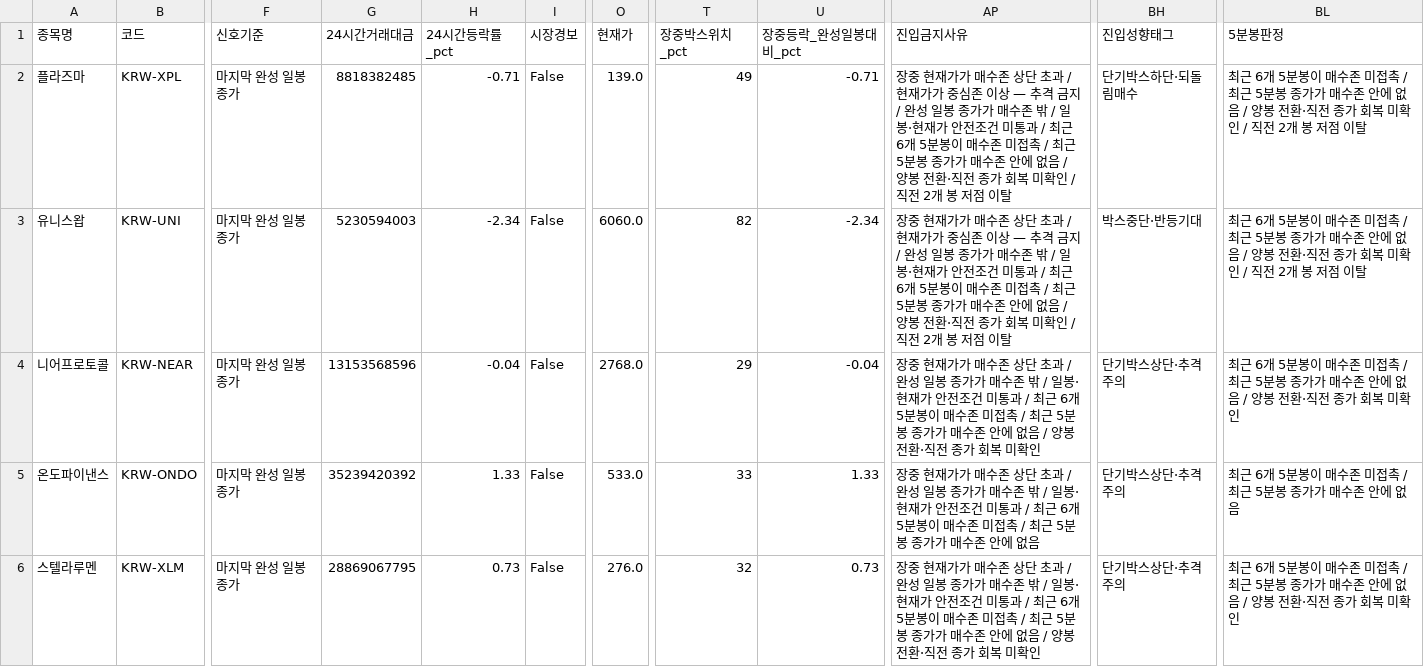
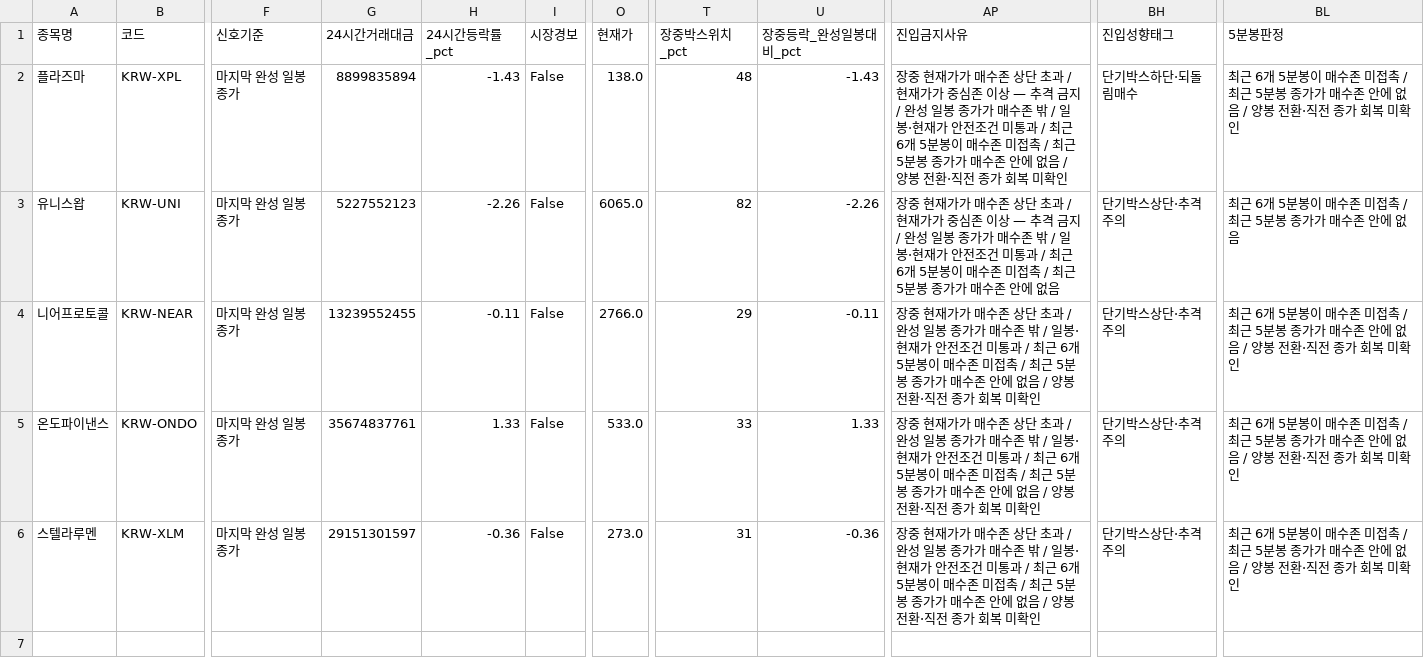
Before and after one commit to anna0205ms-stack/today-coin-explorer, a CSV file: outputs/latest_scan.csv, drawn as a sheet; only a part is shown, gaps mark what is left out; the diff names each change by its address in the sheet, - before the commit and + after, or states it on an @@ line.

```diff
--- a/outputs/latest_scan.csv
+++ b/outputs/latest_scan.csv
-G2 (24시간거래대금): 8818382485
+G2 (24시간거래대금): 8899835894
-H2 (24시간등락률_pct): -0.71
+H2 (24시간등락률_pct): -1.43
-O2 (현재가): 139.0
+O2 (현재가): 138.0
-T2 (장중박스위치_pct): 49
+T2 (장중박스위치_pct): 48
-U2 (장중등락_완성일봉대비_pct): -0.71
+U2 (장중등락_완성일봉대비_pct): -1.43
-AP2 (진입금지사유): …미확인 / 직전 2개 봉 저점 이탈
+AP2 (진입금지사유): …미확인
-BL2 (5분봉판정): …미확인 / 직전 2개 봉 저점 이탈
+BL2 (5분봉판정): …미확인
-G3 (24시간거래대금): 5230594003
+G3 (24시간거래대금): 5227552123
-H3 (24시간등락률_pct): -2.34
+H3 (24시간등락률_pct): -2.26
-O3 (현재가): 6060.0
+O3 (현재가): 6065.0
-U3 (장중등락_완성일봉대비_pct): -2.34
+U3 (장중등락_완성일봉대비_pct): -2.26
-AP3 (진입금지사유): …에 없음 / 양봉 전환·직전 종가 회복 미확인 / 직전 2개 봉 저점 이탈
+AP3 (진입금지사유): …에 없음
-BH3 (진입성향태그): 박스중단·반등기대
+BH3 (진입성향태그): 단기박스상단·추격주의
-BL3 (5분봉판정): …에 없음 / 양봉 전환·직전 종가 회복 미확인 / 직전 2개 봉 저점 이탈
+BL3 (5분봉판정): …에 없음
-G4 (24시간거래대금): 13153568596
+G4 (24시간거래대금): 13239552455
-H4 (24시간등락률_pct): -0.04
+H4 (24시간등락률_pct): -0.11
-O4 (현재가): 2768.0
+O4 (현재가): 2766.0
-U4 (장중등락_완성일봉대비_pct): -0.04
+U4 (장중등락_완성일봉대비_pct): -0.11
-G5 (24시간거래대금): 35239420392
+G5 (24시간거래대금): 35674837761
-AP5 (진입금지사유): …에 없음
+AP5 (진입금지사유): …에 없음 / 양봉 전환·직전 종가 회복 미확인
-BL5 (5분봉판정): …에 없음
+BL5 (5분봉판정): …에 없음 / 양봉 전환·직전 종가 회복 미확인
-G6 (24시간거래대금): 28869067795
+G6 (24시간거래대금): 29151301597
-H6 (24시간등락률_pct): 0.73
+H6 (24시간등락률_pct): -0.36
-O6 (현재가): 276.0
+O6 (현재가): 273.0
-T6 (장중박스위치_pct): 32
+T6 (장중박스위치_pct): 31
-U6 (장중등락_완성일봉대비_pct): 0.73
+U6 (장중등락_완성일봉대비_pct): -0.36
```
Also changed, not shown: outputs/pre_breakout_reclaim.csv, outputs/technical_rebound.csv, 36 other files.
